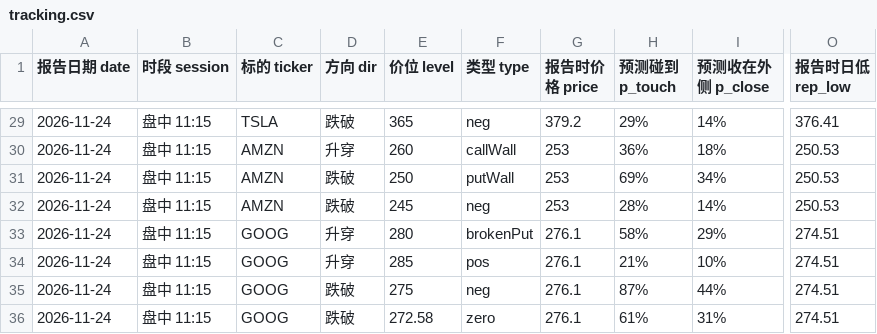
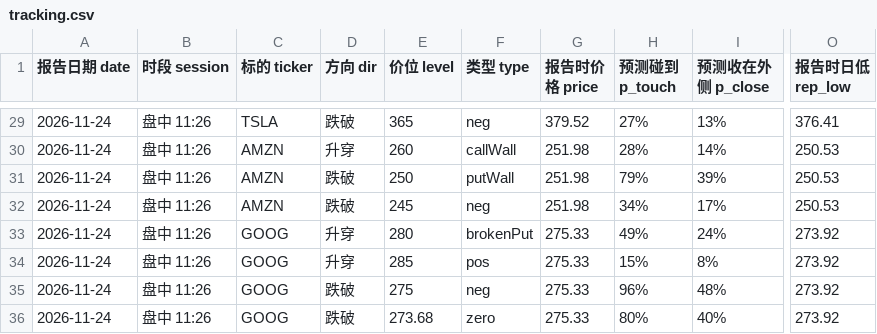
Before and after one commit to Steven4609/GEX, a CSV file: data/tracking.csv, drawn as a sheet; only a part is shown, gaps mark what is left out; the diff covers the shown part only; the diff names each change by its address in the sheet, - before the commit and + after, or states it on an @@ line.

```diff
--- a/data/tracking.csv
+++ b/data/tracking.csv
-B29:B36 (时段 session): 盘中 11:15
+B29:B36 (时段 session): 盘中 11:26
-G29 (报告时价格 price): 379.2
+G29 (报告时价格 price): 379.52
-H29 (预测碰到 p_touch): 29%
+H29 (预测碰到 p_touch): 27%
-I29 (预测收在外侧 p_close): 14%
+I29 (预测收在外侧 p_close): 13%
-G30:G32 (报告时价格 price): 253
+G30:G32 (报告时价格 price): 251.98
-H30 (预测碰到 p_touch): 36%
+H30 (预测碰到 p_touch): 28%
-I30 (预测收在外侧 p_close): 18%
+I30 (预测收在外侧 p_close): 14%
-H31 (预测碰到 p_touch): 69%
+H31 (预测碰到 p_touch): 79%
-I31 (预测收在外侧 p_close): 34%
+I31 (预测收在外侧 p_close): 39%
-H32 (预测碰到 p_touch): 28%
+H32 (预测碰到 p_touch): 34%
-I32 (预测收在外侧 p_close): 14%
+I32 (预测收在外侧 p_close): 17%
-G33:G36 (报告时价格 price): 276.1
+G33:G36 (报告时价格 price): 275.33
-H33 (预测碰到 p_touch): 58%
+H33 (预测碰到 p_touch): 49%
-I33 (预测收在外侧 p_close): 29%
+I33 (预测收在外侧 p_close): 24%
-O33:O36 (报告时日低 rep_low): 274.51
+O33:O36 (报告时日低 rep_low): 273.92
-H34 (预测碰到 p_touch): 21%
+H34 (预测碰到 p_touch): 15%
-I34 (预测收在外侧 p_close): 10%
+I34 (预测收在外侧 p_close): 8%
-H35 (预测碰到 p_touch): 87%
+H35 (预测碰到 p_touch): 96%
-I35 (预测收在外侧 p_close): 44%
+I35 (预测收在外侧 p_close): 48%
-E36 (价位 level): 272.58
+E36 (价位 level): 273.68
-H36 (预测碰到 p_touch): 61%
+H36 (预测碰到 p_touch): 80%
-I36 (预测收在外侧 p_close): 31%
+I36 (预测收在外侧 p_close): 40%
```
Also changed, not shown: 57 edited cells elsewhere in this file, 4 other files.
